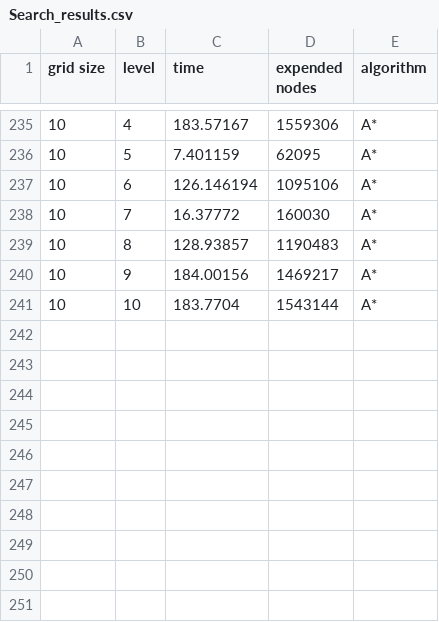
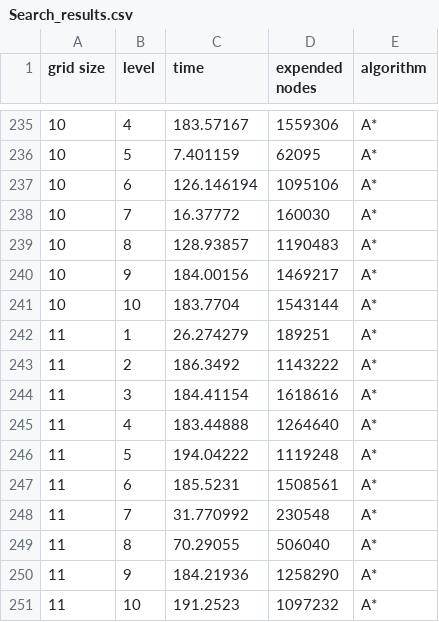
Before and after one commit to liel20946/AIFinalProject, a CSV file: results/Search_results.csv, drawn as a sheet; only a part is shown, gaps mark what is left out; the diff names each change by its address in the sheet, - before the commit and + after, or states it on an @@ line.

```diff
--- a/results/Search_results.csv
+++ b/results/Search_results.csv
+row 242: 11 | 1 | 26.274279 | 189251 | A*
+row 243: 11 | 2 | 186.3492 | 1143222 | A*
+row 244: 11 | 3 | 184.41154 | 1618616 | A*
+row 245: 11 | 4 | 183.44888 | 1264640 | A*
+row 246: 11 | 5 | 194.04222 | 1119248 | A*
+row 247: 11 | 6 | 185.5231 | 1508561 | A*
+row 248: 11 | 7 | 31.770992 | 230548 | A*
+row 249: 11 | 8 | 70.29055 | 506040 | A*
+row 250: 11 | 9 | 184.21936 | 1258290 | A*
+row 251: 11 | 10 | 191.2523 | 1097232 | A*
```
Also changed, not shown: 7 other files.
